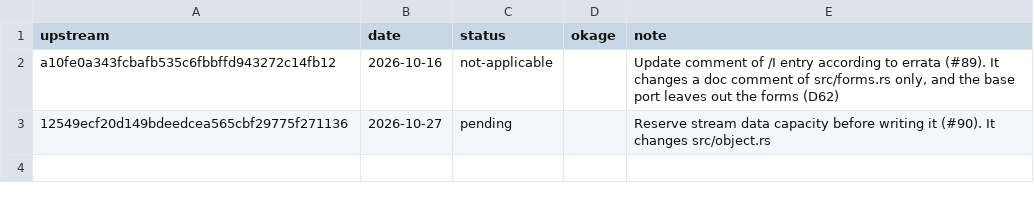
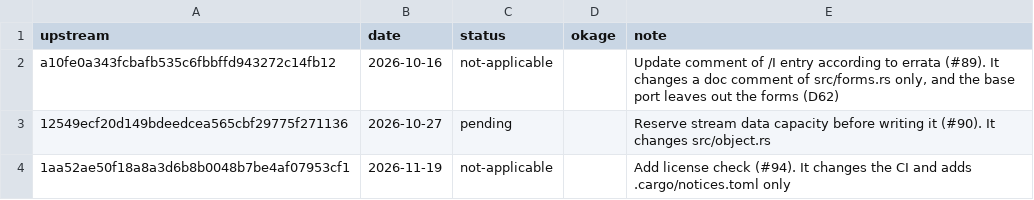
Before and after one commit to xo/okage, a TSV file: docs/upstream/pdf-writer.tsv, drawn as a sheet.

```diff
--- a/docs/upstream/pdf-writer.tsv
+++ b/docs/upstream/pdf-writer.tsv
@@ -3 +3,2 @@ a10fe0a343fcbafb535c6fbbffd943272c14fb12	2026-10-16	not-applicable		Update comme
 12549ecf20d149bdeedcea565cbf29775f271136	2026-10-27	pending		Reserve stream data capacity before writing it (#90). It changes src/object.rs
+1aa52ae50f18a8a3d6b8b0048b7be4af07953cf1	2026-11-19	not-applicable		Add license check (#94). It changes the CI and adds .cargo/notices.toml only
```
Also changed, not shown: docs/upstream/roxmltree.tsv, docs/upstream/subsetter.tsv, 4 other files.
